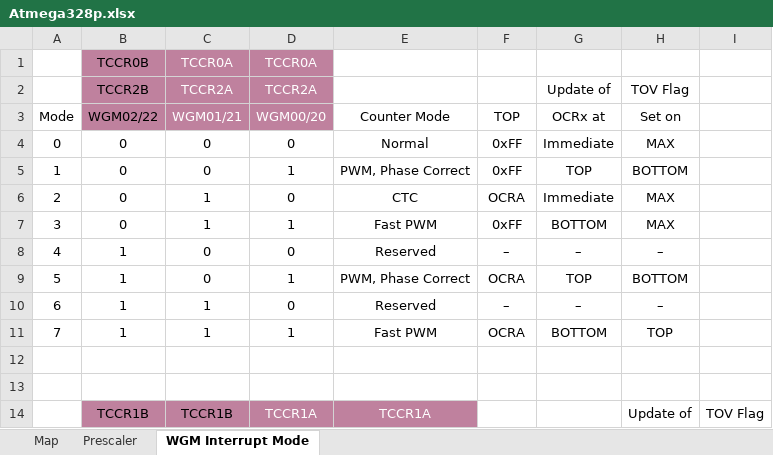
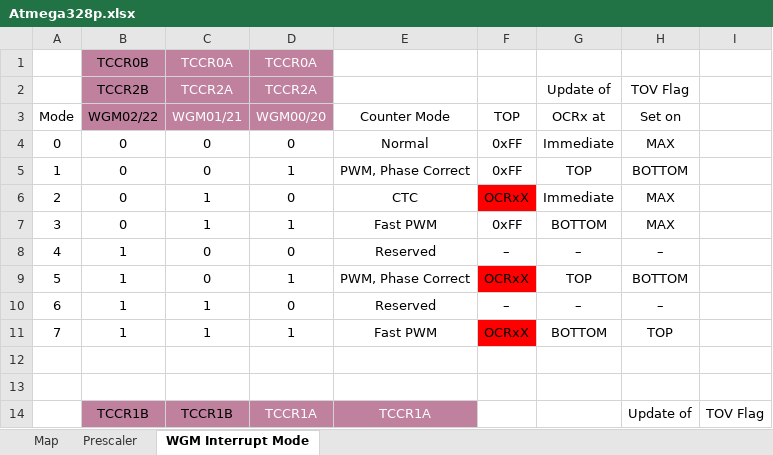
Before and after one commit to Basilisvirus/atmel-studio-7-examples-atmega328p-avrc, an Excel workbook: [1]Atmega328p map & datasheet/Atmega328p.xlsx, sheet WGM Interrupt Mode, drawn as a sheet; only a part is shown; values as stored, in another font and other column widths than the file's, no borders; the diff names each change by its address in the sheet, - before the commit and + after, or states it on an @@ line.

Commit message:
downloaded newer datasheet, done first excersize

```diff
--- a/[1]Atmega328p map & datasheet/Atmega328p.xlsx (sheet WGM Interrupt Mode)
+++ b/[1]Atmega328p map & datasheet/Atmega328p.xlsx (sheet WGM Interrupt Mode)
-F6 (TOP): OCRA
+F6 (TOP): OCRxX
-F6 fill: none
+F6 fill: #FF0000
-F9 (TOP): OCRA
+F9 (TOP): OCRxX
-F9 fill: none
+F9 fill: #FF0000
-F11 (TOP): OCRA
+F11 (TOP): OCRxX
-F11 fill: none
+F11 fill: #FF0000
```
Also changed, not shown: charts or pictures, 5 other files.
